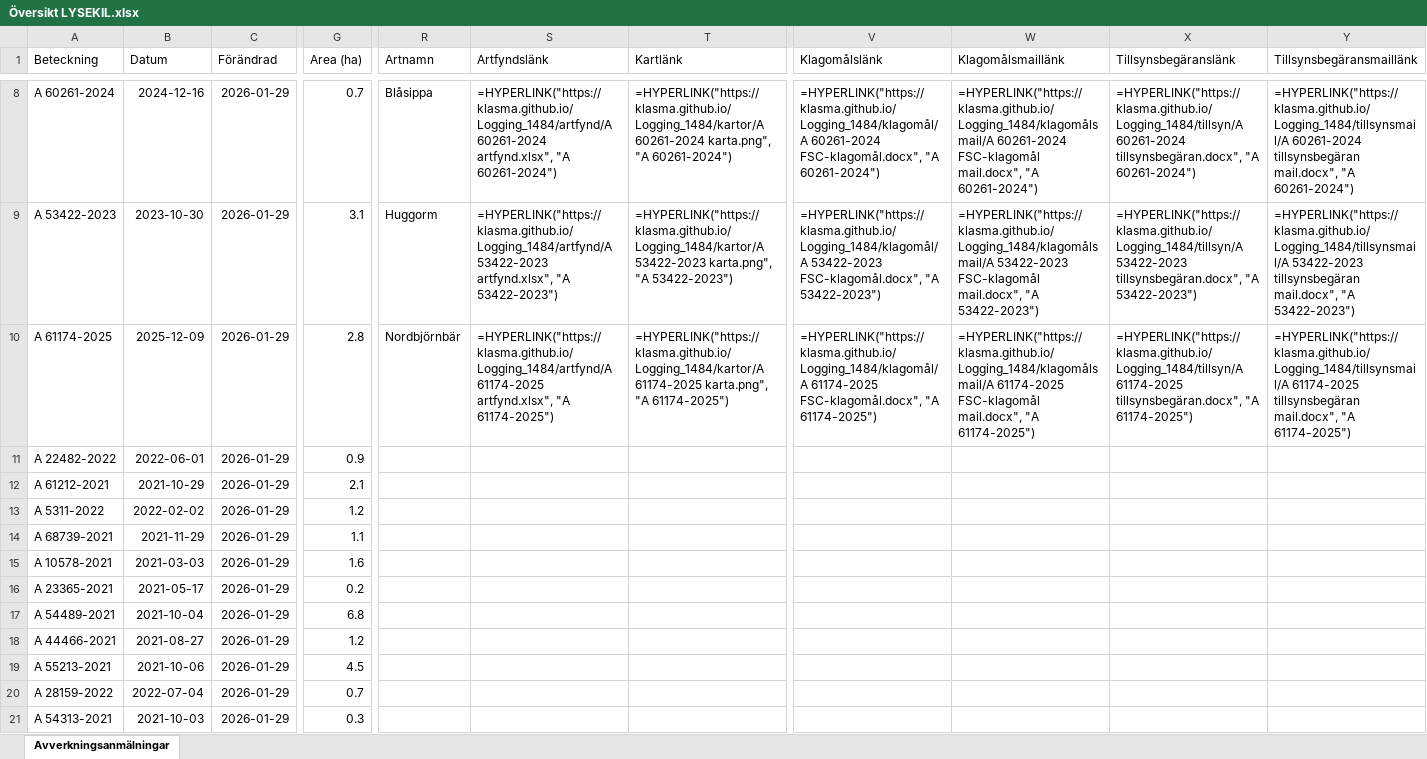
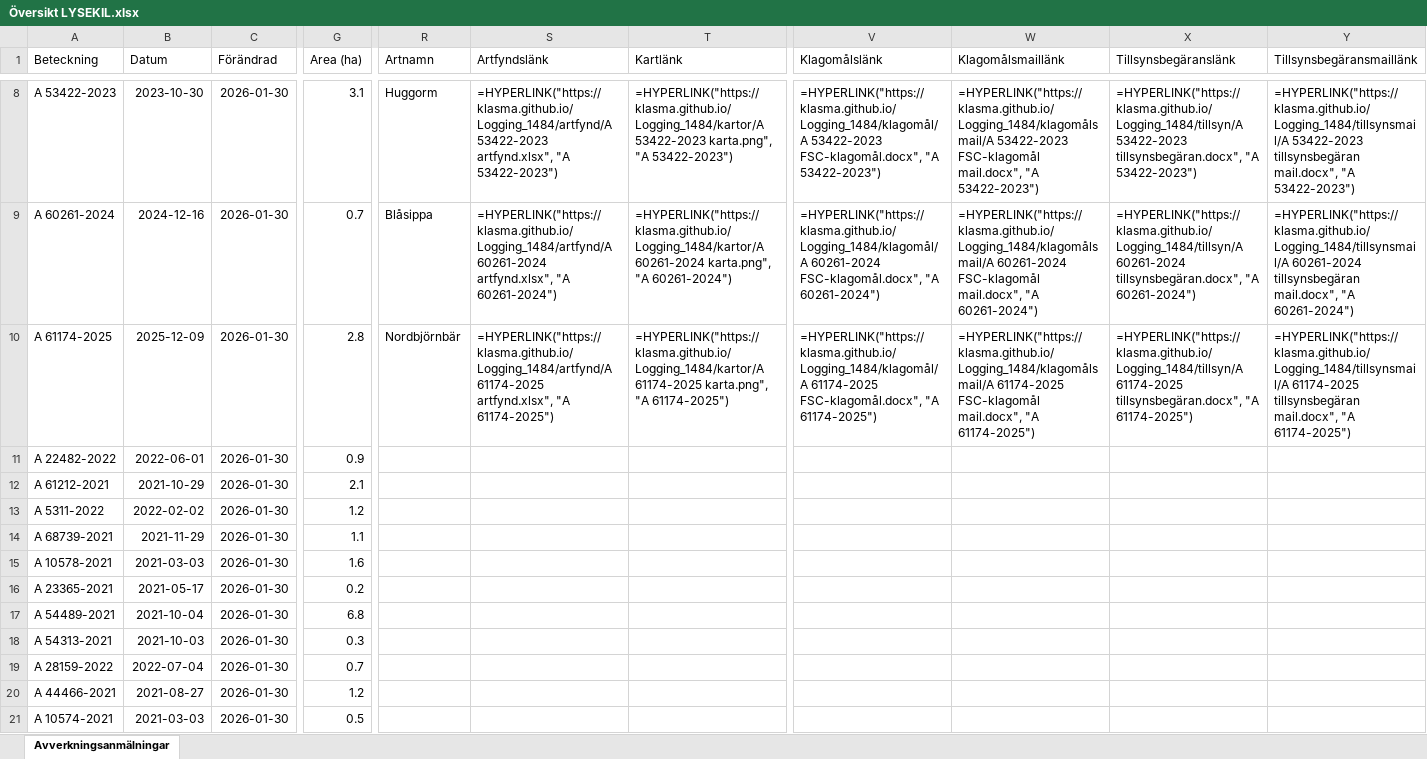
Before and after one commit to klasma/Logging_1484, an Excel workbook: Översikt LYSEKIL.xlsx, sheet Avverkningsanmälningar, drawn as a sheet; only a part is shown, gaps mark what is left out; values as stored, in another font and other column widths than the file's, no borders; formulas without a stored value are shown as written; the diff covers the shown part only; the diff names each change by its address in the sheet, - before the commit and + after, or states it on an @@ line.

```diff
--- a/Översikt LYSEKIL.xlsx (sheet Avverkningsanmälningar)
+++ b/Översikt LYSEKIL.xlsx (sheet Avverkningsanmälningar)
-A8 (Beteckning): A 60261-2024
+A8 (Beteckning): A 53422-2023
-B8 (Datum): 2024-12-16
+B8 (Datum): 2023-10-30
-C8:C21 (Förändrad): 2026-01-29
+C8:C21 (Förändrad): 2026-01-30
-G8 (Area (ha)): 0.7
+G8 (Area (ha)): 3.1
-R8 (Artnamn): Blåsippa
+R8 (Artnamn): Huggorm
-S8 (Artfyndslänk): =HYPERLINK("https://klasma.github.io/Logging_1484/artfynd/A 60261-2024 artfynd.xlsx", "A 60261-2024")
+S8 (Artfyndslänk): =HYPERLINK("https://klasma.github.io/Logging_1484/artfynd/A 53422-2023 artfynd.xlsx", "A 53422-2023")
-T8 (Kartlänk): =HYPERLINK("https://klasma.github.io/Logging_1484/kartor/A 60261-2024 karta.png", "A 60261-2024")
+T8 (Kartlänk): =HYPERLINK("https://klasma.github.io/Logging_1484/kartor/A 53422-2023 karta.png", "A 53422-2023")
-V8 (Klagomålslänk): =HYPERLINK("https://klasma.github.io/Logging_1484/klagomål/A 60261-2024 FSC-klagomål.docx", "A 60261-2024")
+V8 (Klagomålslänk): =HYPERLINK("https://klasma.github.io/Logging_1484/klagomål/A 53422-2023 FSC-klagomål.docx", "A 53422-2023")
-W8 (Klagomålsmaillänk): =HYPERLINK("https://klasma.github.io/Logging_1484/klagomålsmail/A 60261-2024 FSC-klagomål mail.docx", "A 60261-2024")
+W8 (Klagomålsmaillänk): =HYPERLINK("https://klasma.github.io/Logging_1484/klagomålsmail/A 53422-2023 FSC-klagomål mail.docx", "A 53422-2023")
-X8 (Tillsynsbegäranslänk): =HYPERLINK("https://klasma.github.io/Logging_1484/tillsyn/A 60261-2024 tillsynsbegäran.docx", "A 60261-2024")
+X8 (Tillsynsbegäranslänk): =HYPERLINK("https://klasma.github.io/Logging_1484/tillsyn/A 53422-2023 tillsynsbegäran.docx", "A 53422-2023")
-Y8 (Tillsynsbegäransmaillänk): =HYPERLINK("https://klasma.github.io/Logging_1484/tillsynsmail/A 60261-2024 tillsynsbegäran mail.docx", "A 60261-2024")
+Y8 (Tillsynsbegäransmaillänk): =HYPERLINK("https://klasma.github.io/Logging_1484/tillsynsmail/A 53422-2023 tillsynsbegäran mail.docx", "A 53422-2023")
-A9 (Beteckning): A 53422-2023
+A9 (Beteckning): A 60261-2024
-B9 (Datum): 2023-10-30
+B9 (Datum): 2024-12-16
-G9 (Area (ha)): 3.1
+G9 (Area (ha)): 0.7
-R9 (Artnamn): Huggorm
+R9 (Artnamn): Blåsippa
-S9 (Artfyndslänk): =HYPERLINK("https://klasma.github.io/Logging_1484/artfynd/A 53422-2023 artfynd.xlsx", "A 53422-2023")
+S9 (Artfyndslänk): =HYPERLINK("https://klasma.github.io/Logging_1484/artfynd/A 60261-2024 artfynd.xlsx", "A 60261-2024")
-T9 (Kartlänk): =HYPERLINK("https://klasma.github.io/Logging_1484/kartor/A 53422-2023 karta.png", "A 53422-2023")
+T9 (Kartlänk): =HYPERLINK("https://klasma.github.io/Logging_1484/kartor/A 60261-2024 karta.png", "A 60261-2024")
-V9 (Klagomålslänk): =HYPERLINK("https://klasma.github.io/Logging_1484/klagomål/A 53422-2023 FSC-klagomål.docx", "A 53422-2023")
+V9 (Klagomålslänk): =HYPERLINK("https://klasma.github.io/Logging_1484/klagomål/A 60261-2024 FSC-klagomål.docx", "A 60261-2024")
-W9 (Klagomålsmaillänk): =HYPERLINK("https://klasma.github.io/Logging_1484/klagomålsmail/A 53422-2023 FSC-klagomål mail.docx", "A 53422-2023")
+W9 (Klagomålsmaillänk): =HYPERLINK("https://klasma.github.io/Logging_1484/klagomålsmail/A 60261-2024 FSC-klagomål mail.docx", "A 60261-2024")
-X9 (Tillsynsbegäranslänk): =HYPERLINK("https://klasma.github.io/Logging_1484/tillsyn/A 53422-2023 tillsynsbegäran.docx", "A 53422-2023")
+X9 (Tillsynsbegäranslänk): =HYPERLINK("https://klasma.github.io/Logging_1484/tillsyn/A 60261-2024 tillsynsbegäran.docx", "A 60261-2024")
-Y9 (Tillsynsbegäransmaillänk): =HYPERLINK("https://klasma.github.io/Logging_1484/tillsynsmail/A 53422-2023 tillsynsbegäran mail.docx", "A 53422-2023")
+Y9 (Tillsynsbegäransmaillänk): =HYPERLINK("https://klasma.github.io/Logging_1484/tillsynsmail/A 60261-2024 tillsynsbegäran mail.docx", "A 60261-2024")
-A18 (Beteckning): A 44466-2021
+A18 (Beteckning): A 54313-2021
-B18 (Datum): 2021-08-27
+B18 (Datum): 2021-10-03
-G18 (Area (ha)): 1.2
+G18 (Area (ha)): 0.3
-A19 (Beteckning): A 55213-2021
+A19 (Beteckning): A 28159-2022
-B19 (Datum): 2021-10-06
+B19 (Datum): 2022-07-04
-G19 (Area (ha)): 4.5
+G19 (Area (ha)): 0.7
-A20 (Beteckning): A 28159-2022
+A20 (Beteckning): A 44466-2021
-B20 (Datum): 2022-07-04
+B20 (Datum): 2021-08-27
-G20 (Area (ha)): 0.7
+G20 (Area (ha)): 1.2
-A21 (Beteckning): A 54313-2021
+A21 (Beteckning): A 10574-2021
-B21 (Datum): 2021-10-03
+B21 (Datum): 2021-03-03
-G21 (Area (ha)): 0.3
+G21 (Area (ha)): 0.5
```
Also changed, not shown: 348 edited cells elsewhere in this sheet, artfynd/A 16879-2022 artfynd.xlsx, artfynd/A 25789-2021 artfynd.xlsx, 54 other files.
